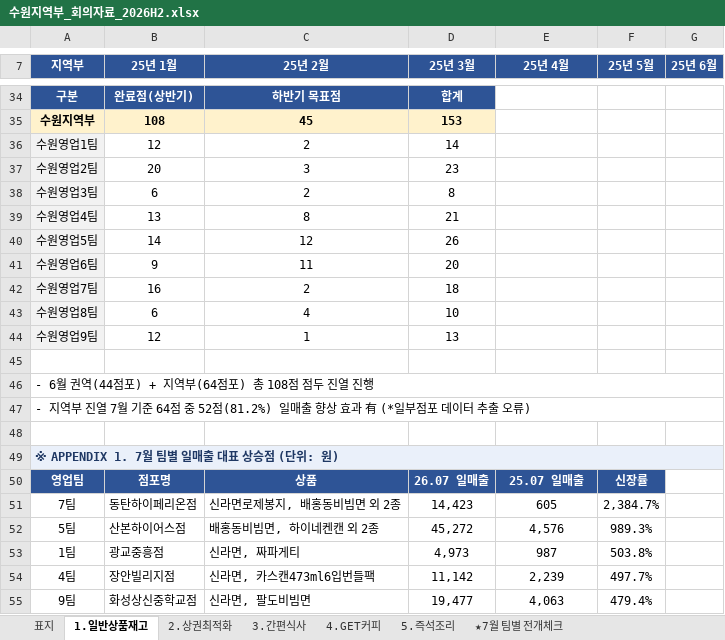
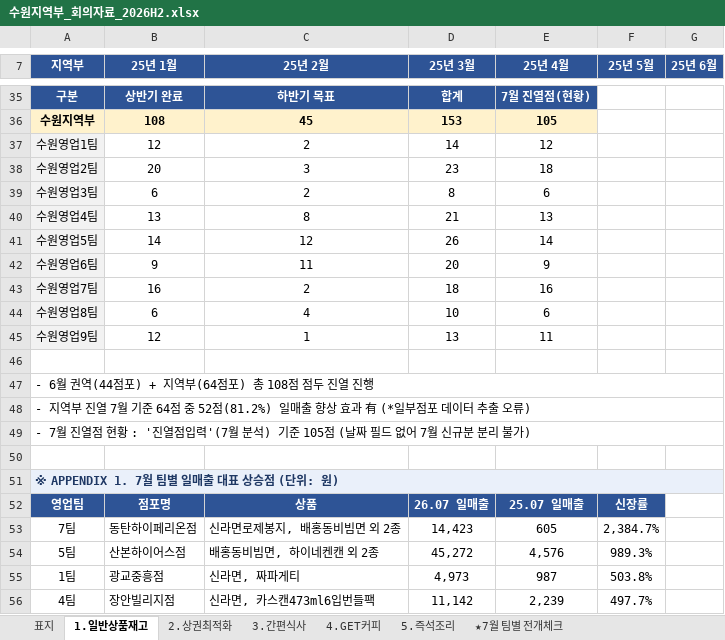
Before and after one commit to jhee1359-droid/kim, an Excel workbook: 수원지역부_회의자료_2026H2.xlsx, sheet 1.일반상품재고, drawn as a sheet; only a part is shown, gaps mark what is left out; the shorter side is filled out with more unchanged rows; values as stored, in another font and other column widths than the file's, no borders; addresses are those after the commit; the diff covers the shown part only; the diff names each change by its address in the sheet, - before the commit and + after, or states it on an @@ line.

```diff
--- a/수원지역부_회의자료_2026H2.xlsx (sheet 1.일반상품재고)
+++ b/수원지역부_회의자료_2026H2.xlsx (sheet 1.일반상품재고)
-B35 (25년 1월): 완료점(상반기)
+B35 (25년 1월): 상반기 완료
-C35 (25년 2월): 하반기 목표점
+C35 (25년 2월): 하반기 목표
-E35 (25년 4월): (empty)
+E35 (25년 4월): 7월 진열점(현황)
-E35 fill: none
+E35 fill: #2E5496
-E36 (25년 4월): (empty)
+E36 (25년 4월): 105
-E36 fill: none
+E36 fill: #FFF2CC
-E37 (25년 4월): (empty)
+E37 (25년 4월): 12
-E38 (25년 4월): (empty)
+E38 (25년 4월): 18
-E39 (25년 4월): (empty)
+E39 (25년 4월): 6
-E40 (25년 4월): (empty)
+E40 (25년 4월): 13
-E41 (25년 4월): (empty)
+E41 (25년 4월): 14
-E42 (25년 4월): (empty)
+E42 (25년 4월): 9
-E43 (25년 4월): (empty)
+E43 (25년 4월): 16
-E44 (25년 4월): (empty)
+E44 (25년 4월): 6
-E45 (25년 4월): (empty)
+E45 (25년 4월): 11
+row 49: - 7월 진열점 현황 : '진열점입력'(7월 분석) 기준 105점 (날짜 필드 없어 7월 신규분 분리 불가)
```
Also changed, not shown: 5 added rows, 4 removed rows and 23 edited cells elsewhere in this sheet, sheet ★7월 팀별 전개체크, sheet 표지, 1 other file.
